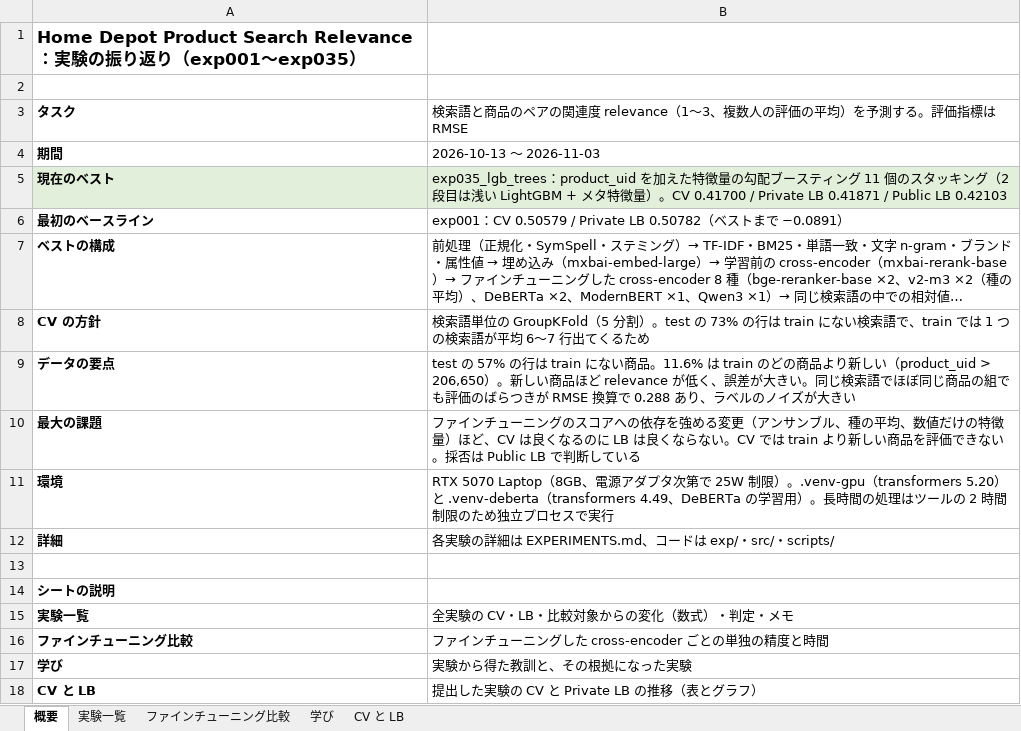
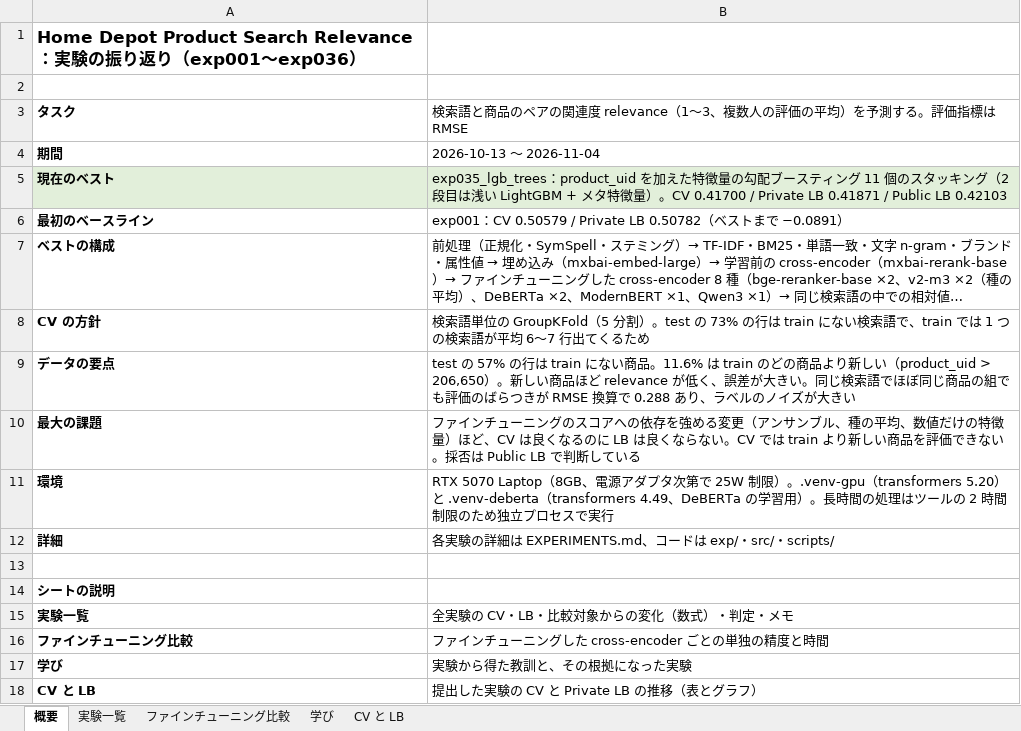
Before and after one commit to hayabusa888a/kaggle_homedepo, an Excel workbook: experiments_summary.xlsx, sheet 概要, drawn as a sheet; long unchanged cells end in …; values as stored, in another font and other column widths than the file's, no borders; the diff names each change by its address in the sheet, - before the commit and + after, or states it on an @@ line.

```diff
--- a/experiments_summary.xlsx (sheet 概要)
+++ b/experiments_summary.xlsx (sheet 概要)
-A1: …exp001〜exp035）
+A1: …exp001〜exp036）
-B4: 2026-10-13 〜 2026-11-03
+B4: 2026-10-13 〜 2026-11-04
```
Also changed, not shown: sheet 実験一覧, 30 other files.
